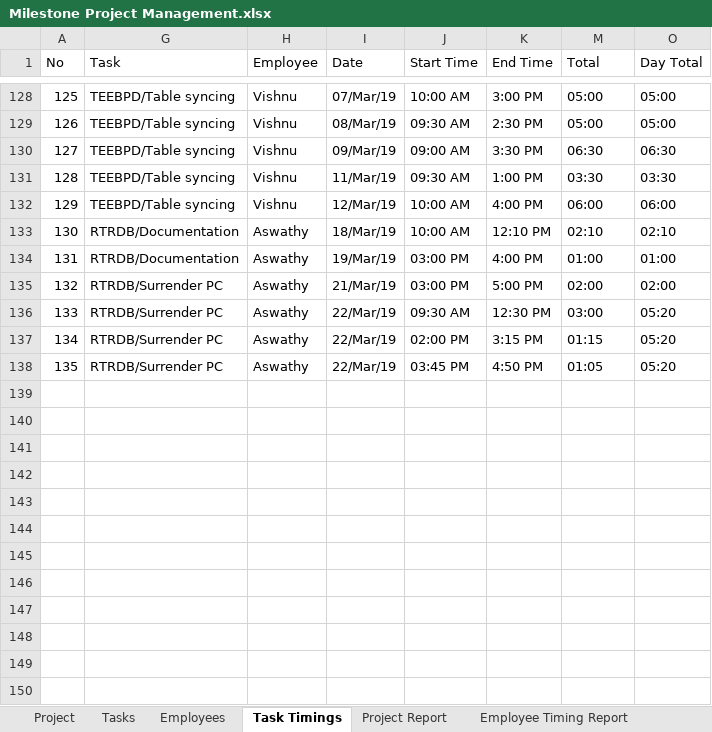
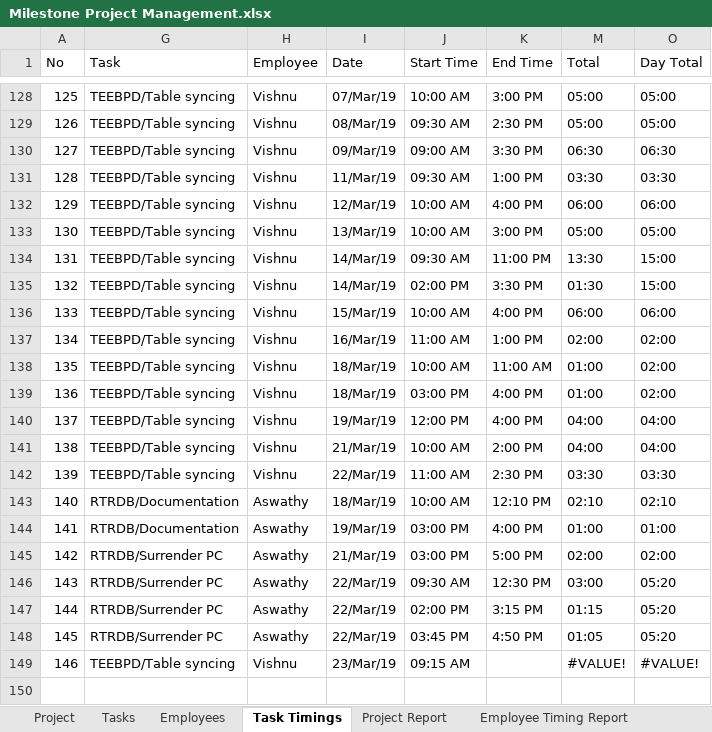
Before and after one commit to MilestoneInnovativeTechnologies/Project-Development, an Excel workbook: Milestone Project Management.xlsx, sheet Task Timings, drawn as a sheet; only a part is shown, gaps mark what is left out; values as stored, in another font and other column widths than the file's, no cell formats; table styles not drawn; addresses are those after the commit; the diff names each change by its address in the sheet, - before the commit and + after, or states it on an @@ line.

Commit message:
Done

```diff
--- a/Milestone Project Management.xlsx (sheet Task Timings)
+++ b/Milestone Project Management.xlsx (sheet Task Timings)
+row 133: 130 | TEEBPD/Table syncing | Vishnu | 13/Mar/19 | 10:00 AM | 3:00 PM | 05:00 | 05:00
+row 134: 131 | TEEBPD/Table syncing | Vishnu | 14/Mar/19 | 09:30 AM | 11:00 PM | 13:30 | 15:00
+row 135: 132 | TEEBPD/Table syncing | Vishnu | 14/Mar/19 | 02:00 PM | 3:30 PM | 01:30 | 15:00
+row 136: 133 | TEEBPD/Table syncing | Vishnu | 15/Mar/19 | 10:00 AM | 4:00 PM | 06:00 | 06:00
+row 137: 134 | TEEBPD/Table syncing | Vishnu | 16/Mar/19 | 11:00 AM | 1:00 PM | 02:00 | 02:00
+row 138: 135 | TEEBPD/Table syncing | Vishnu | 18/Mar/19 | 10:00 AM | 11:00 AM | 01:00 | 02:00
+row 139: 136 | TEEBPD/Table syncing | Vishnu | 18/Mar/19 | 03:00 PM | 4:00 PM | 01:00 | 02:00
+row 140: 137 | TEEBPD/Table syncing | Vishnu | 19/Mar/19 | 12:00 PM | 4:00 PM | 04:00 | 04:00
+row 141: 138 | TEEBPD/Table syncing | Vishnu | 21/Mar/19 | 10:00 AM | 2:00 PM | 04:00 | 04:00
+row 142: 139 | TEEBPD/Table syncing | Vishnu | 22/Mar/19 | 11:00 AM | 2:30 PM | 03:30 | 03:30
@@ column A (No) renumbered between rows 143 and 148 @@
+row 149: 146 | TEEBPD/Table syncing | Vishnu | 23/Mar/19 | 09:15 AM |  | #VALUE! | #VALUE!
+row 150: (empty)
```
Also changed, not shown: cell formats, hidden cells, charts or pictures.
